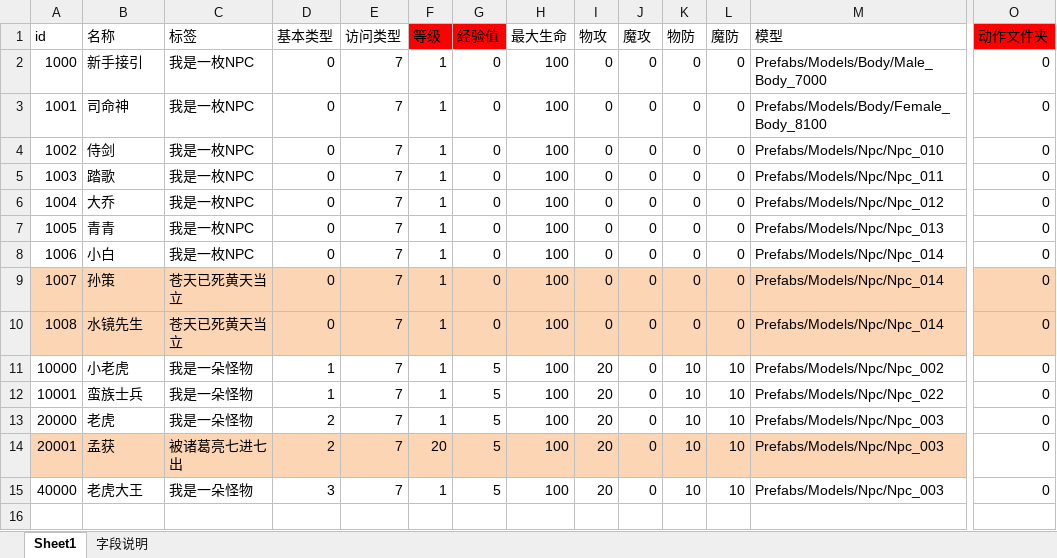
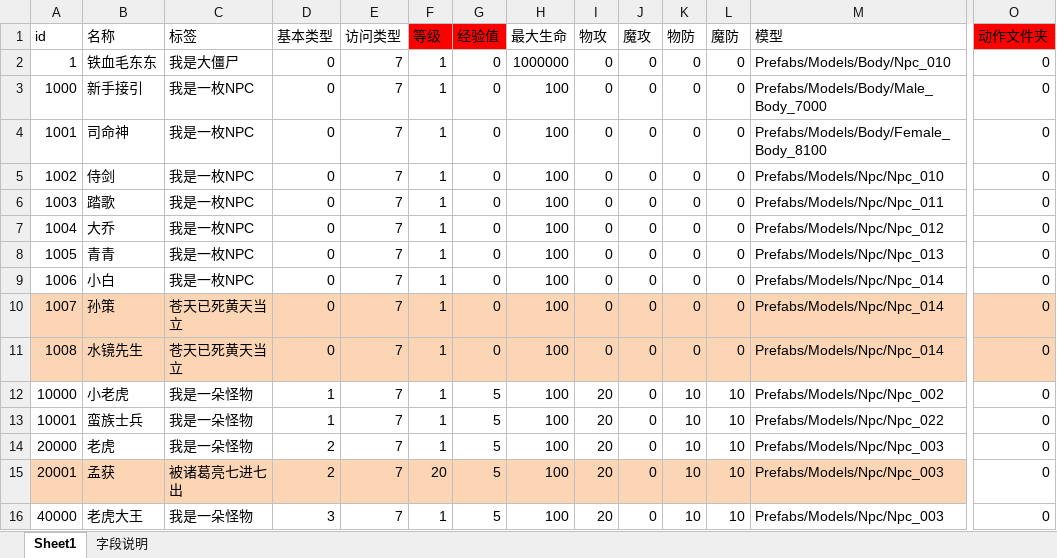
Before and after one commit to Klanly/BWM, an Excel workbook: doc/table/Npc表.xlsx, sheet Sheet1, drawn as a sheet; only a part is shown, gaps mark what is left out; values as stored, in another font and other column widths than the file's, no borders; rows hold the shown columns only; the diff names each change by its address in the sheet, - before the commit and + after, or states it on an @@ line.

Commit message:
增加了测试用的NPC，铁血毛东东

```diff
--- a/doc/table/Npc表.xlsx (sheet Sheet1)
+++ b/doc/table/Npc表.xlsx (sheet Sheet1)
+row 2: 1 | 铁血毛东东 | 我是大僵尸 | 0 | 7 | 1 | 0 | 1000000 | 0 | 0 | 0 | 0 | Prefabs/Models/Body/Npc_010 | 0
```
